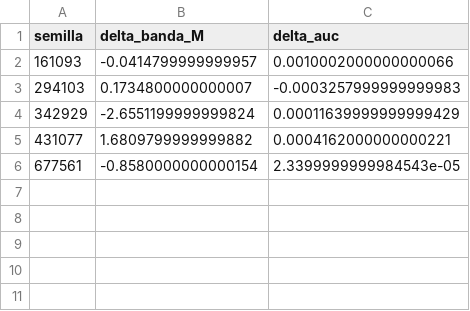
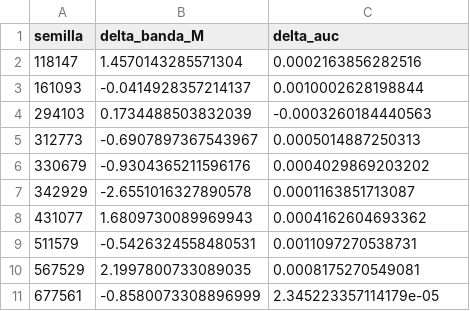
Before and after one commit to ezequielabregu/DMEyF-2026-experi-colab-feature_historico, a CSV file: resultados/pipeline/medias_moviles_3m_min2_deltas_por_semilla.csv, drawn as a sheet.

```diff
--- a/resultados/pipeline/medias_moviles_3m_min2_deltas_por_semilla.csv
+++ b/resultados/pipeline/medias_moviles_3m_min2_deltas_por_semilla.csv
@@ -1,6 +1,11 @@
 semilla,delta_banda_M,delta_auc
-161093,-0.0414799999999957,0.0010002000000000066
-294103,0.1734800000000007,-0.0003257999999999983
-342929,-2.6551199999999824,0.00011639999999999429
-431077,1.6809799999999882,0.0004162000000000221
-677561,-0.8580000000000154,2.3399999999984543e-05
+118147,1.4570143285571304,0.0002163856282516
+161093,-0.0414928357214137,0.0010002628198844
+294103,0.1734488503832039,-0.0003260184440563
+312773,-0.6907897367543967,0.0005014887250313
+330679,-0.9304365211596176,0.0004029869203202
+342929,-2.6551016327890578,0.0001163851713087
+431077,1.6809730089969943,0.0004162604693362
+511579,-0.5426324558480531,0.0011097270538731
+567529,2.1997800733089035,0.0008175270549081
+677561,-0.8580073308896999,2.345223357114179e-05
```
Also changed, not shown: resultados/pipeline/main_ganancias.csv, resultados/pipeline/main_huellas_pred.csv, 13 other files.
